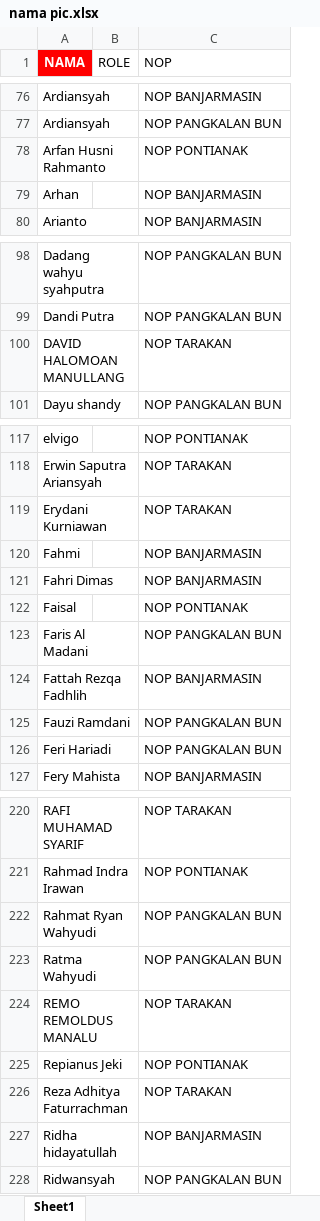
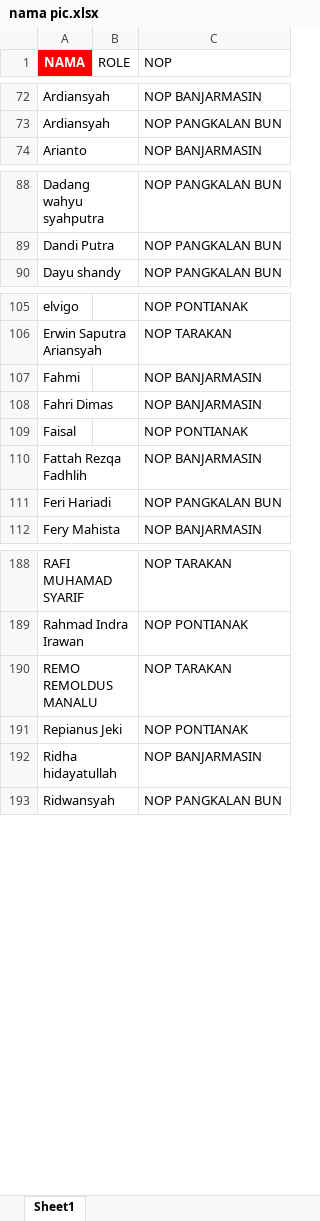
Before and after one commit to oktapradika57-maker/KPI-AUTO, an Excel workbook: nama pic.xlsx, sheet Sheet1, drawn as a sheet; only a part is shown, gaps mark what is left out; values as stored, in another font and other column widths than the file's, no borders; the diff covers the shown part only; the diff names each change by its address in the sheet, - before the commit and + after, or states it on an @@ line.

```diff
--- a/nama pic.xlsx (sheet Sheet1)
+++ b/nama pic.xlsx (sheet Sheet1)
-row 78: Arfan Husni Rahmanto |  | NOP PONTIANAK
-row 79: Arhan |  | NOP BANJARMASIN
-row 100: DAVID HALOMOAN MANULLANG |  | NOP TARAKAN
-row 119: Erydani Kurniawan |  | NOP TARAKAN
-row 123: Faris Al Madani |  | NOP PANGKALAN BUN
-row 125: Fauzi Ramdani |  | NOP PANGKALAN BUN
-row 222: Rahmat Ryan Wahyudi |  | NOP PANGKALAN BUN
-row 223: Ratma Wahyudi |  | NOP PANGKALAN BUN
-row 226: Reza Adhitya Faturrachman |  | NOP TARAKAN
```
Also changed, not shown: 34 removed rows elsewhere in this sheet.
